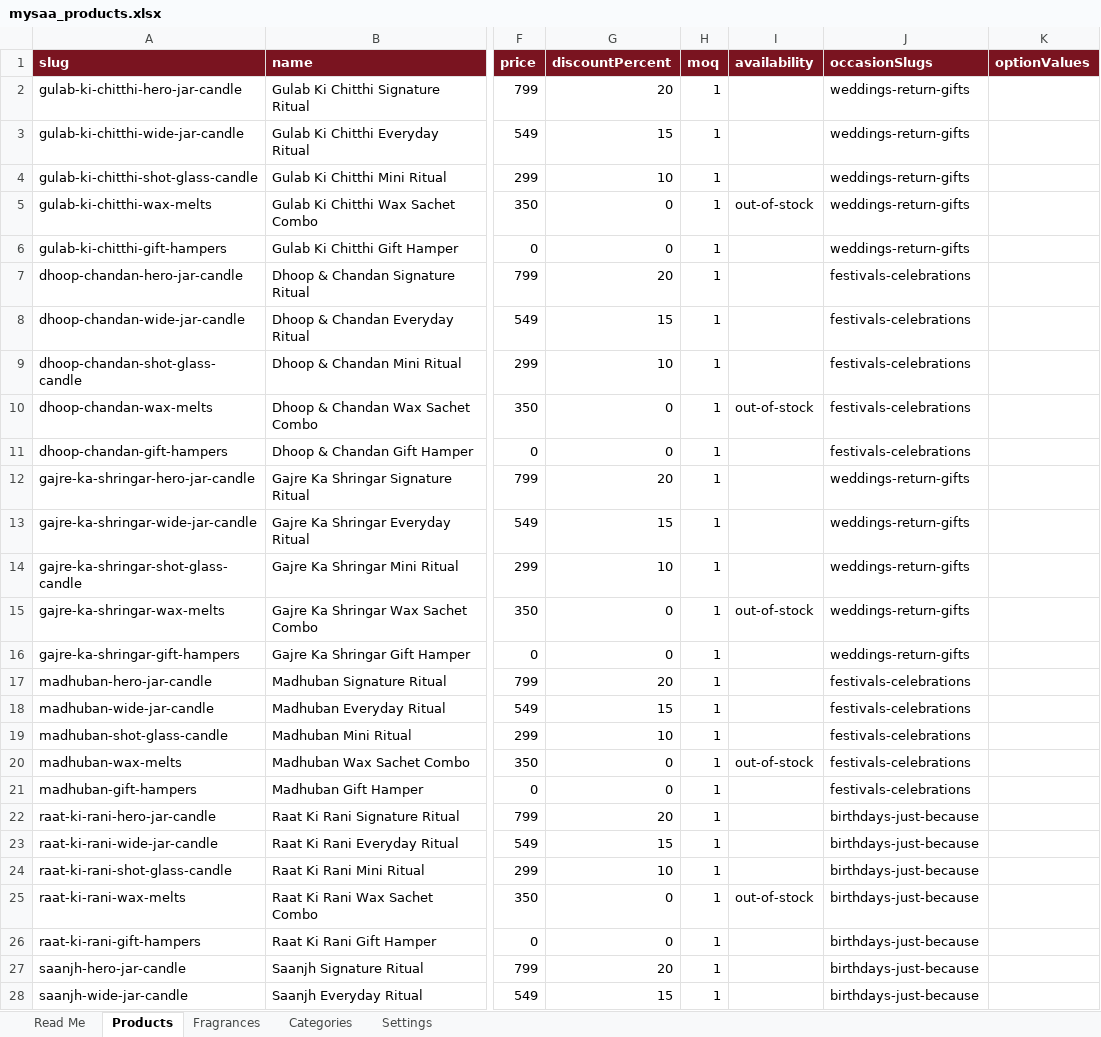
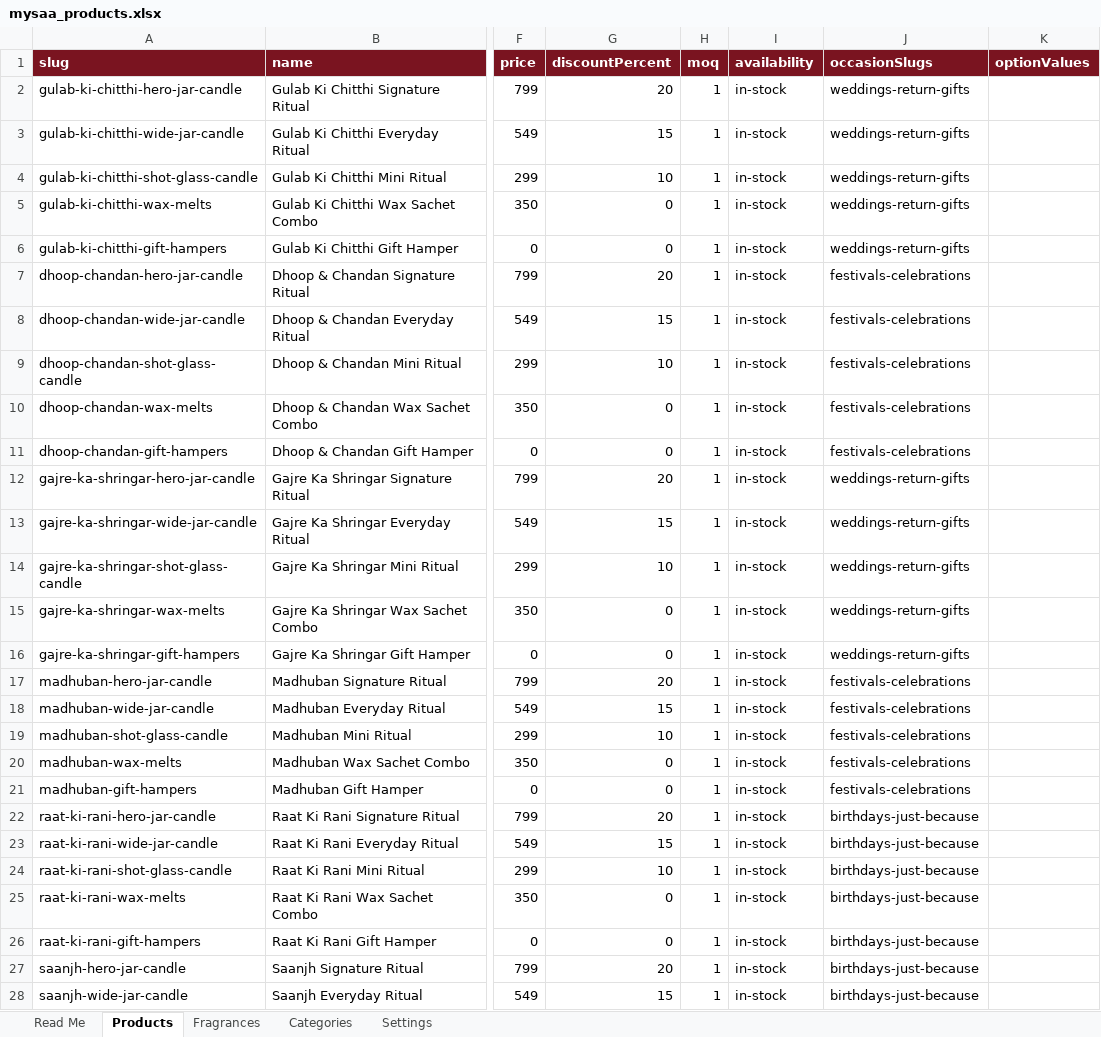
Before and after one commit to mysaarituals/mysaa_website, an Excel workbook: data/mysaa_products.xlsx, sheet Products, drawn as a sheet; only a part is shown, gaps mark what is left out; values as stored, in another font and other column widths than the file's, no borders; the diff covers the shown part only; the diff names each change by its address in the sheet, - before the commit and + after, or states it on an @@ line.

```diff
--- a/data/mysaa_products.xlsx (sheet Products)
+++ b/data/mysaa_products.xlsx (sheet Products)
-I2:I4 (availability): (empty)
+I2:I4 (availability): in-stock
-I5 (availability): out-of-stock
+I5 (availability): in-stock
-I6:I9 (availability): (empty)
+I6:I9 (availability): in-stock
-I10 (availability): out-of-stock
+I10 (availability): in-stock
-I11:I14 (availability): (empty)
+I11:I14 (availability): in-stock
-I15 (availability): out-of-stock
+I15 (availability): in-stock
-I16:I19 (availability): (empty)
+I16:I19 (availability): in-stock
-I20 (availability): out-of-stock
+I20 (availability): in-stock
-I21:I24 (availability): (empty)
+I21:I24 (availability): in-stock
-I25 (availability): out-of-stock
+I25 (availability): in-stock
-I26:I28 (availability): (empty)
+I26:I28 (availability): in-stock
```
Also changed, not shown: 10 edited cells elsewhere in this sheet, 1 other file.
